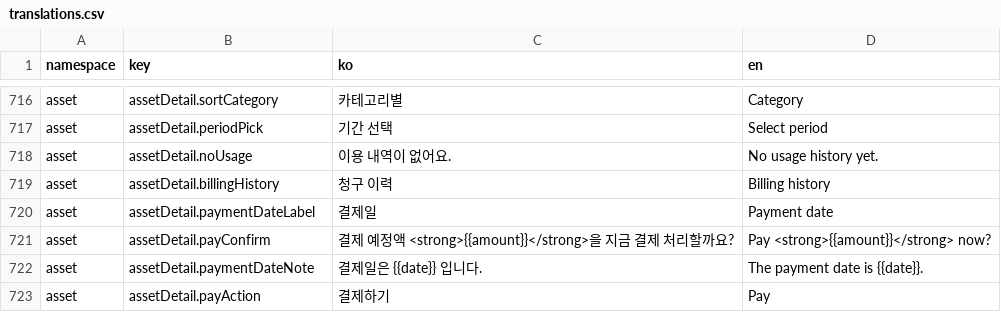
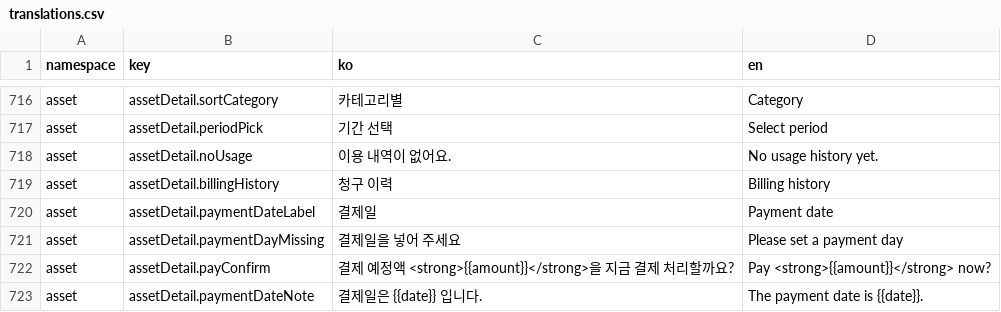
Before and after one commit to lshdainty/porest-desk-front, a CSV file: i18n/translations.csv, drawn as a sheet; only a part is shown, gaps mark what is left out; the shorter side is filled out with more unchanged rows; the diff names each change by its address in the sheet, - before the commit and + after, or states it on an @@ line.

```diff
--- a/i18n/translations.csv
+++ b/i18n/translations.csv
+row 721: asset | assetDetail.paymentDayMissing | 결제일을 넣어 주세요 | Please set a payment day
```
Also changed, not shown: 4 other files.
